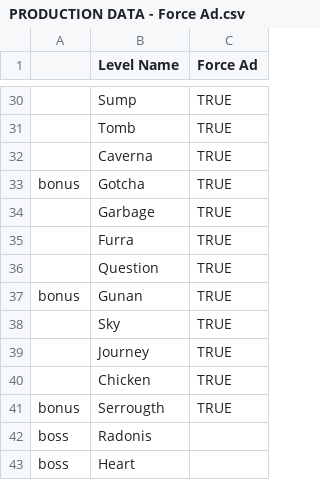
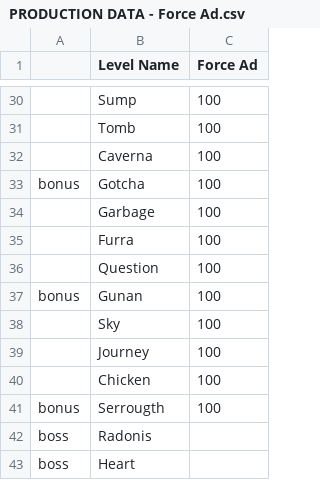
Before and after one commit to IvanMurzak/Evil-Cogs-Database, a CSV file: Ads/PRODUCTION DATA - Force Ad.csv, drawn as a sheet; only a part is shown, gaps mark what is left out; the diff covers the shown part only; the diff names each change by its address in the sheet, - before the commit and + after, or states it on an @@ line.

```diff
--- a/Ads/PRODUCTION DATA - Force Ad.csv
+++ b/Ads/PRODUCTION DATA - Force Ad.csv
-C30:C41 (Force Ad): TRUE
+C30:C41 (Force Ad): 100
```
Also changed, not shown: 23 edited cells elsewhere in this file.
